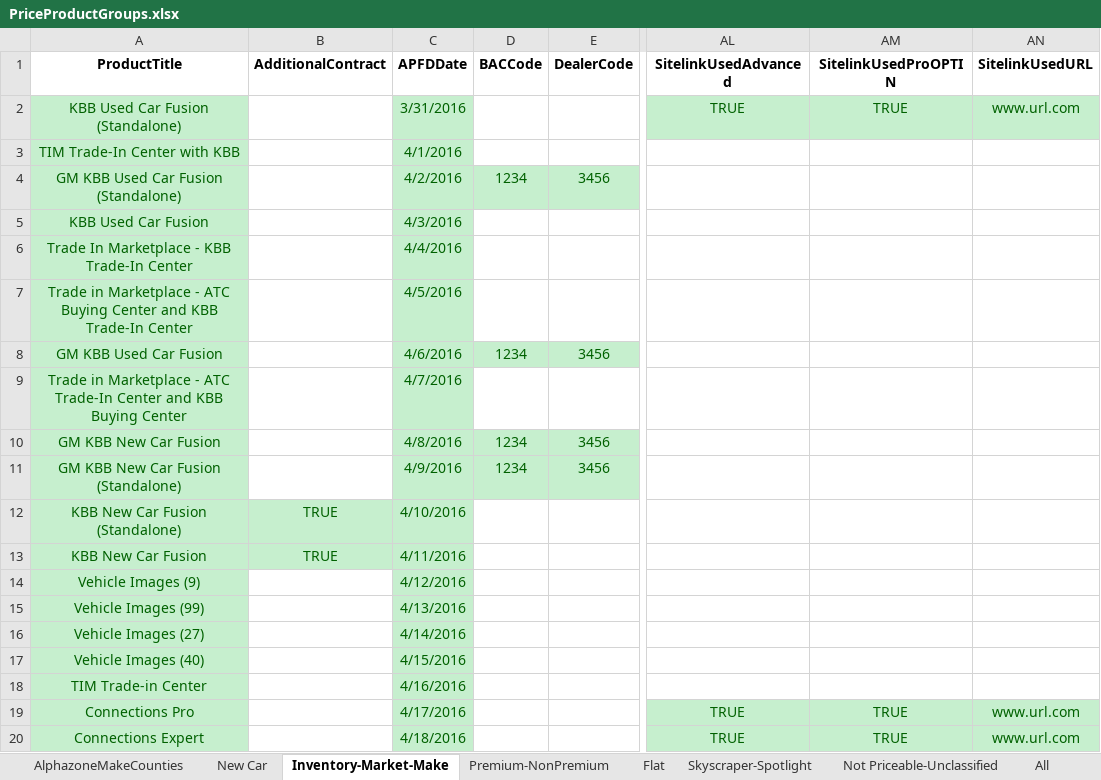
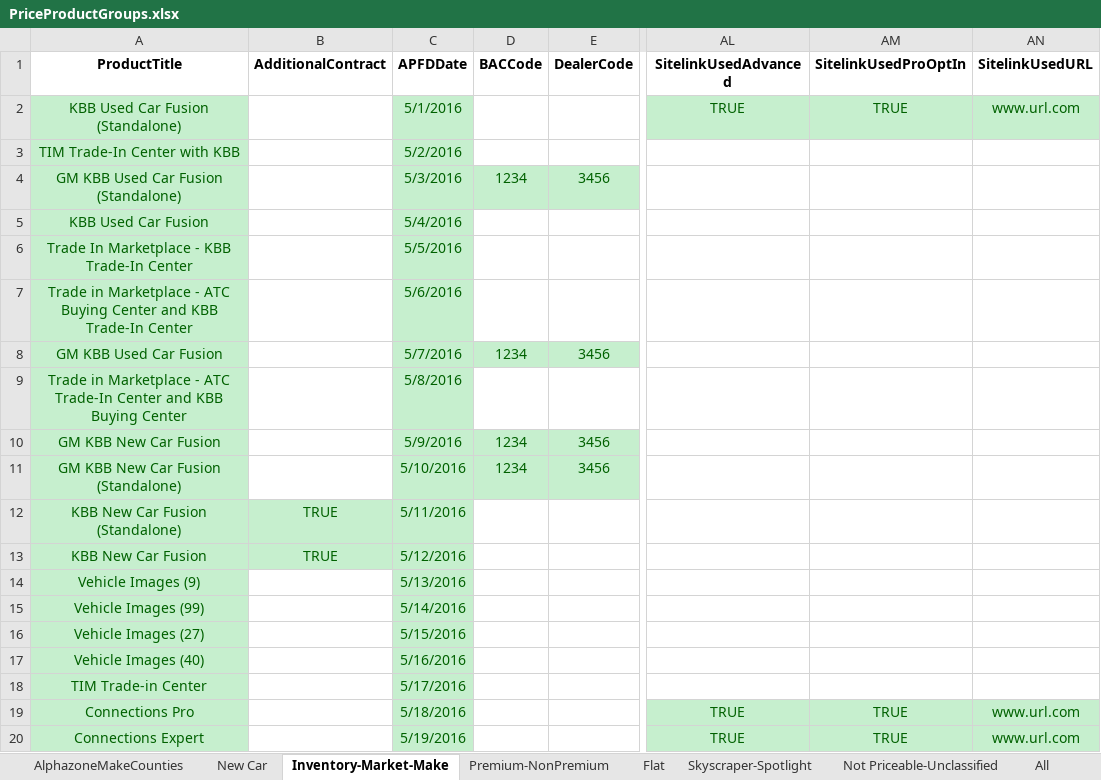
Before and after one commit to ProvarAutomation/SFDCRegression, an Excel workbook: Regression/templates/PriceProductGroups.xlsx, sheet Inventory-Market-Make, drawn as a sheet; only a part is shown, gaps mark what is left out; values as stored, in another font and other column widths than the file's, no borders; the diff names each change by its address in the sheet, - before the commit and + after, or states it on an @@ line.

```diff
--- a/Regression/templates/PriceProductGroups.xlsx (sheet Inventory-Market-Make)
+++ b/Regression/templates/PriceProductGroups.xlsx (sheet Inventory-Market-Make)
-AM1: SitelinkUsedProOPTIN
+AM1: SitelinkUsedProOptIn
-C2 (APFDDate): 3/31/2016
+C2 (APFDDate): 5/1/2016
-C3 (APFDDate): 4/1/2016
+C3 (APFDDate): 5/2/2016
-C4 (APFDDate): 4/2/2016
+C4 (APFDDate): 5/3/2016
-C5 (APFDDate): 4/3/2016
+C5 (APFDDate): 5/4/2016
-C6 (APFDDate): 4/4/2016
+C6 (APFDDate): 5/5/2016
-C7 (APFDDate): 4/5/2016
+C7 (APFDDate): 5/6/2016
-C8 (APFDDate): 4/6/2016
+C8 (APFDDate): 5/7/2016
-C9 (APFDDate): 4/7/2016
+C9 (APFDDate): 5/8/2016
-C10 (APFDDate): 4/8/2016
+C10 (APFDDate): 5/9/2016
-C11 (APFDDate): 4/9/2016
+C11 (APFDDate): 5/10/2016
-C12 (APFDDate): 4/10/2016
+C12 (APFDDate): 5/11/2016
-C13 (APFDDate): 4/11/2016
+C13 (APFDDate): 5/12/2016
-C14 (APFDDate): 4/12/2016
+C14 (APFDDate): 5/13/2016
-C15 (APFDDate): 4/13/2016
+C15 (APFDDate): 5/14/2016
-C16 (APFDDate): 4/14/2016
+C16 (APFDDate): 5/15/2016
-C17 (APFDDate): 4/15/2016
+C17 (APFDDate): 5/16/2016
-C18 (APFDDate): 4/16/2016
+C18 (APFDDate): 5/17/2016
-C19 (APFDDate): 4/17/2016
+C19 (APFDDate): 5/18/2016
-C20 (APFDDate): 4/18/2016
+C20 (APFDDate): 5/19/2016
```
Also changed, not shown: sheet All, 6 other files.
